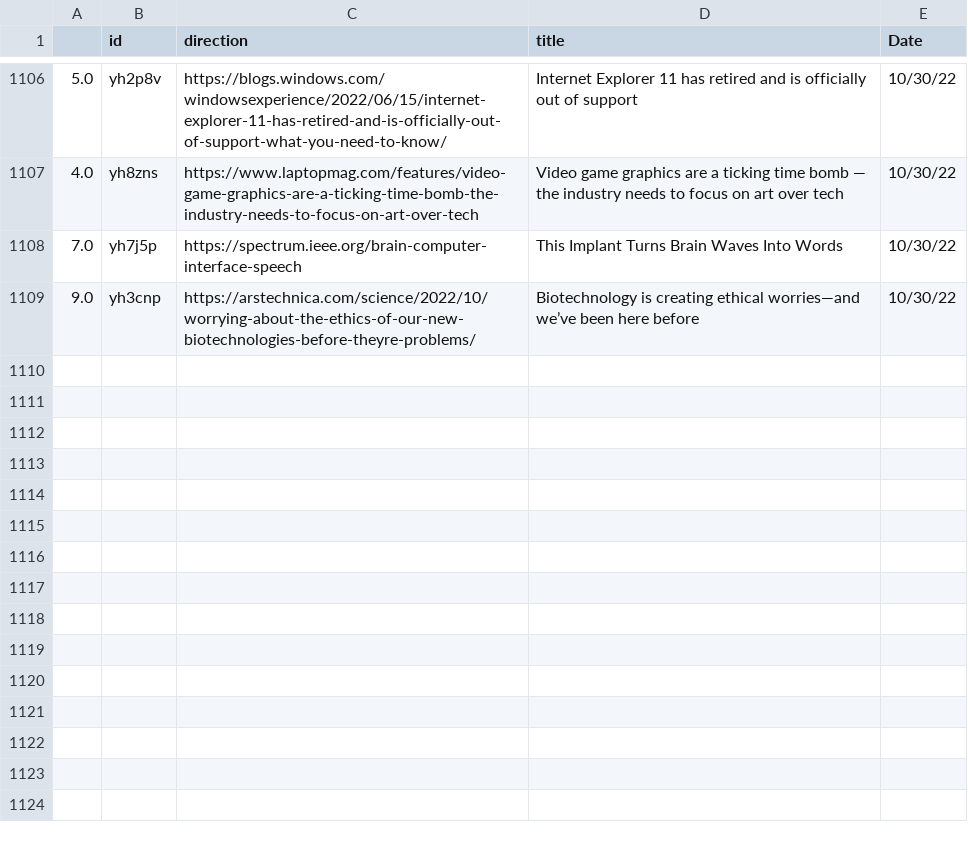
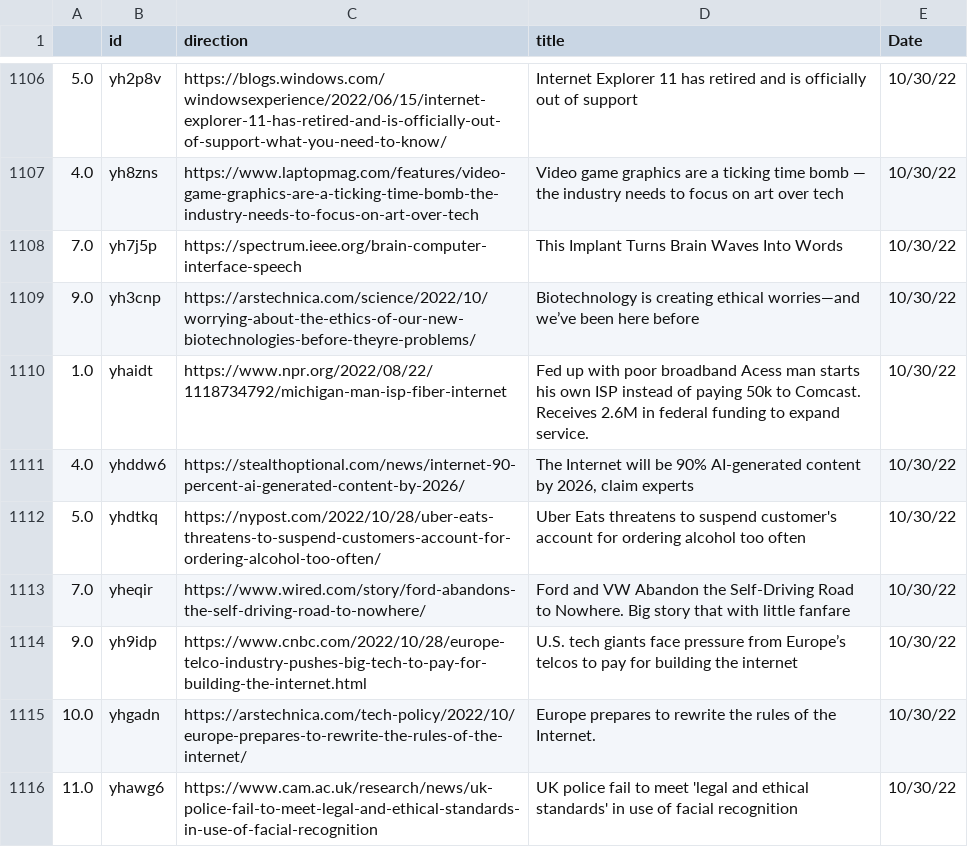
Before and after one commit to jesusyanez/Reddit-scraper-to-html-table, a CSV file: data/reddit_submissions.csv, drawn as a sheet; only a part is shown, gaps mark what is left out.

```diff
--- a/data/reddit_submissions.csv
+++ b/data/reddit_submissions.csv
@@ -1109 +1109,8 @@
 9.0,yh3cnp,https://arstechnica.com/science/2022/10/worrying-about-the-ethics-of-our-new-biotechnologies-before-theyre-problems/,Biotechnology is creating ethical worries—and we’ve been here before,10/30/22
+1.0,yhaidt,https://www.npr.org/2022/08/22/1118734792/michigan-man-isp-fiber-internet,Fed up with poor broadband Acess man starts his own ISP instead of paying 50k to Comcast. Receives 2.6M in federal funding to expand service.,10/30/22
+4.0,yhddw6,https://stealthoptional.com/news/internet-90-percent-ai-generated-content-by-2026/,"The Internet will be 90% AI-generated content by 2026, claim experts",10/30/22
+5.0,yhdtkq,https://nypost.com/2022/10/28/uber-eats-threatens-to-suspend-customers-account-for-ordering-alcohol-too-often/,Uber Eats threatens to suspend customer's account for ordering alcohol too often,10/30/22
+7.0,yheqir,https://www.wired.com/story/ford-abandons-the-self-driving-road-to-nowhere/,Ford and VW Abandon the Self-Driving Road to Nowhere. Big story that with little fanfare,10/30/22
+9.0,yh9idp,https://www.cnbc.com/2022/10/28/europe-telco-industry-pushes-big-tech-to-pay-for-building-the-internet.html,U.S. tech giants face pressure from Europe’s telcos to pay for building the internet,10/30/22
+10.0,yhgadn,https://arstechnica.com/tech-policy/2022/10/europe-prepares-to-rewrite-the-rules-of-the-internet/,Europe prepares to rewrite the rules of the Internet.,10/30/22
+11.0,yhawg6,https://www.cam.ac.uk/research/news/uk-police-fail-to-meet-legal-and-ethical-standards-in-use-of-facial-recognition,UK police fail to meet 'legal and ethical standards' in use of facial recognition,10/30/22
```
Also changed, not shown: data/techline_data.csv.
